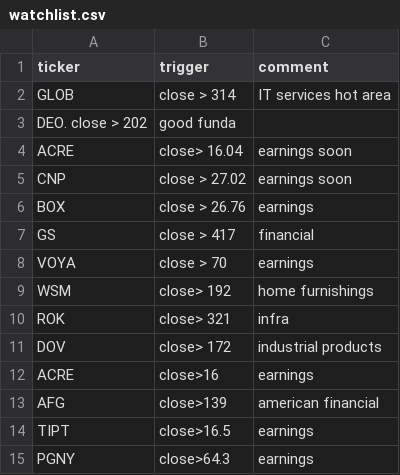
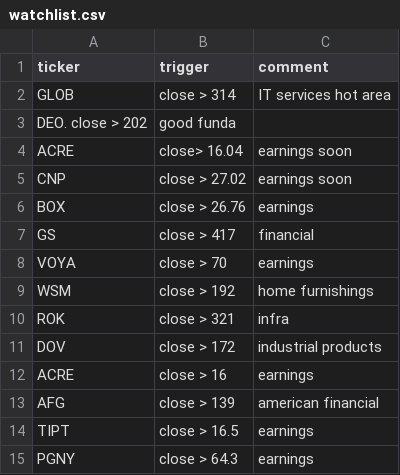
Before and after one commit to gargshail/stocktrader, a CSV file: watchlist.csv, drawn as a sheet.

Commit message:
Update watchlist.csv

```diff
--- a/watchlist.csv
+++ b/watchlist.csv
@@ -8,8 +8,8 @@ GS, close > 417, financial
 VOYA, close > 70, earnings
-WSM, close> 192, home furnishings
-ROK, close> 321, infra
-DOV, close> 172, industrial products
-ACRE, close>16, earnings
-AFG,close>139, american financial
-TIPT, close>16.5 , earnings
-PGNY, close>64.3, earnings
+WSM, close > 192, home furnishings
+ROK, close > 321, infra
+DOV, close > 172, industrial products
+ACRE, close > 16, earnings
+AFG, close > 139, american financial
+TIPT, close > 16.5, earnings
+PGNY, close > 64.3, earnings
```
